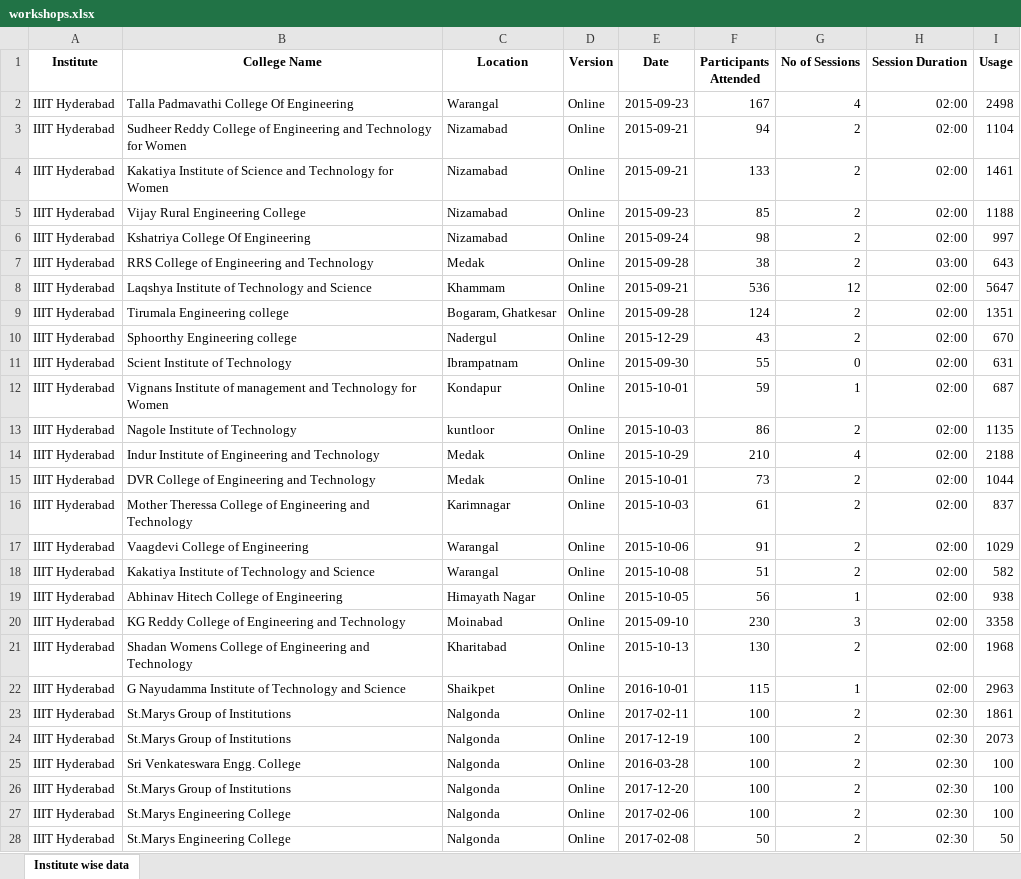
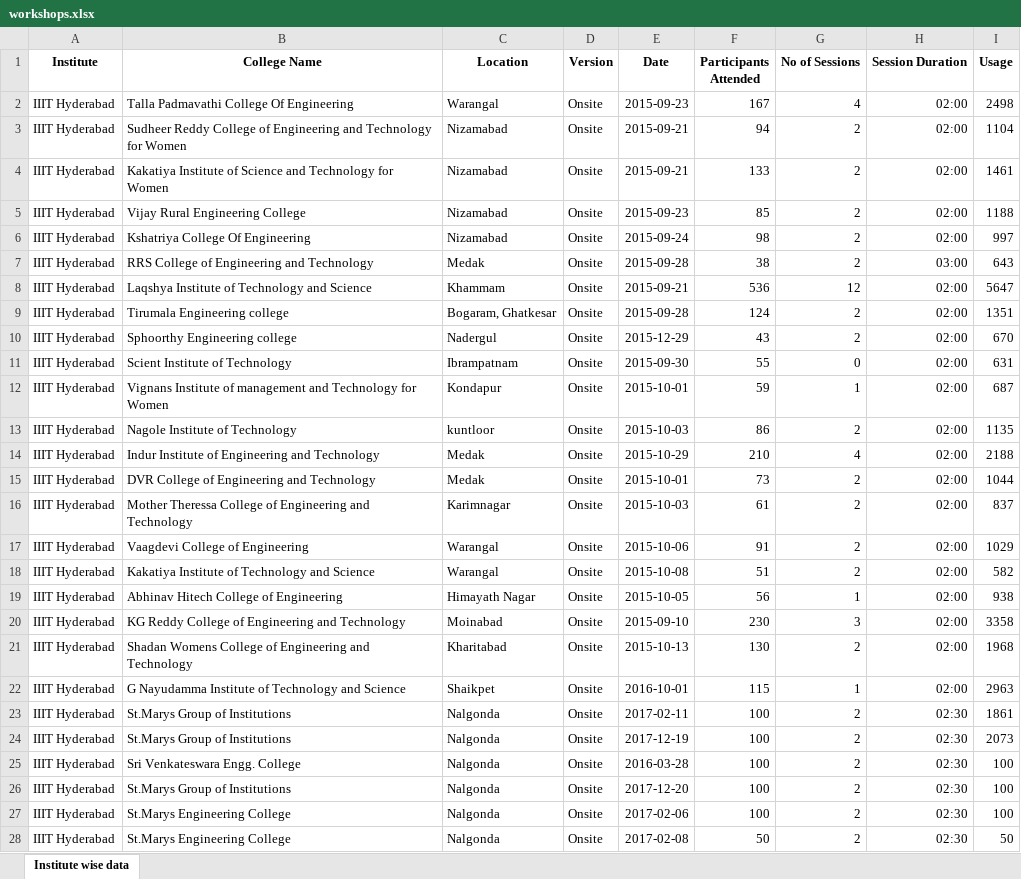
Before and after one commit to virtual-labs/outreach-web-pages-iiith, an Excel workbook: workshop-data/workshops.xlsx, sheet Institute wise data, drawn as a sheet; only a part is shown; values as stored, in another font and other column widths than the file's, no borders; the diff covers the shown part only; the diff names each change by its address in the sheet, - before the commit and + after, or states it on an @@ line.

Commit message:
updated workshops details

```diff
--- a/workshop-data/workshops.xlsx (sheet Institute wise data)
+++ b/workshop-data/workshops.xlsx (sheet Institute wise data)
-D2:D28 (Version): Online
+D2:D28 (Version): Onsite
```
Also changed, not shown: 150 edited cells elsewhere in this sheet.
